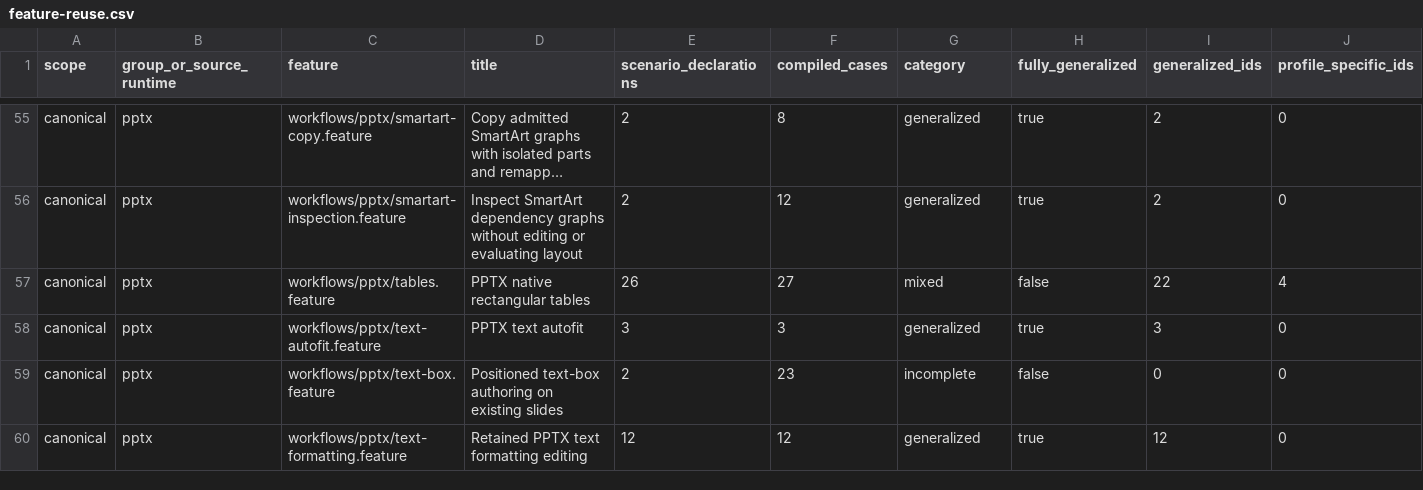
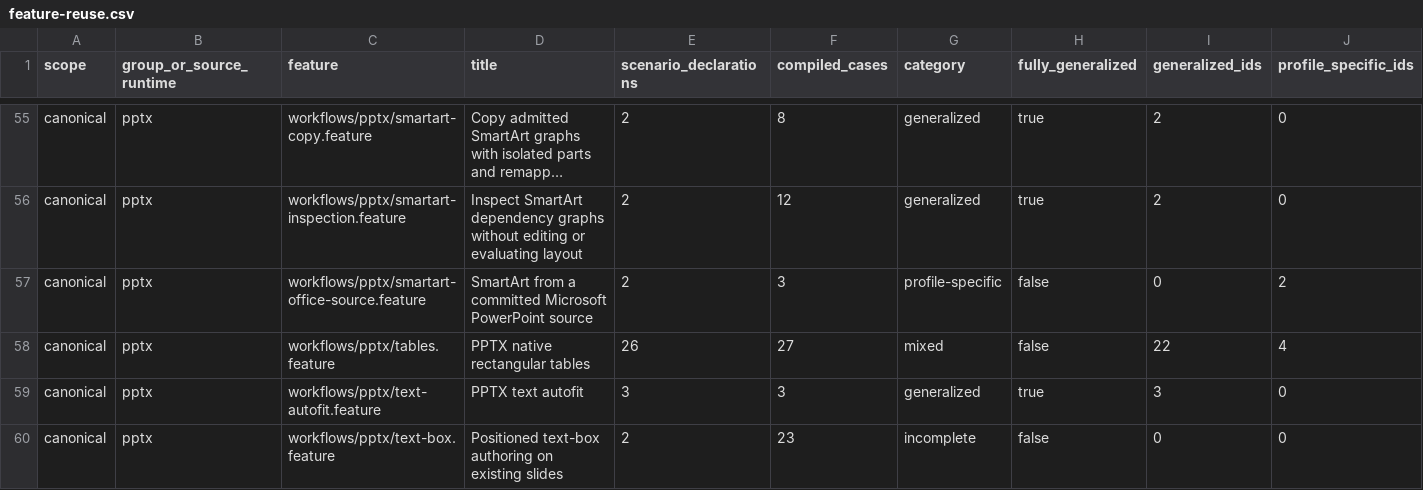
Before and after one commit to rcarmo/fixtures-ooxml, a CSV file: docs/feature-reuse.csv, drawn as a sheet; only a part is shown, gaps mark what is left out; the shorter side is filled out with more unchanged rows; long unchanged cells end in …; rows hold the shown columns only; the diff names each change by its address in the sheet, - before the commit and + after, or states it on an @@ line.

```diff
--- a/docs/feature-reuse.csv
+++ b/docs/feature-reuse.csv
+row 57: canonical | pptx | workflows/pptx/smartart-office-source.feature | SmartArt from a committed Microsoft PowerPoint source | 2 | 3 | profile-specific | false | 0 | 2
```
Also changed, not shown: docs/scenario-reuse.csv, 21 other files.
